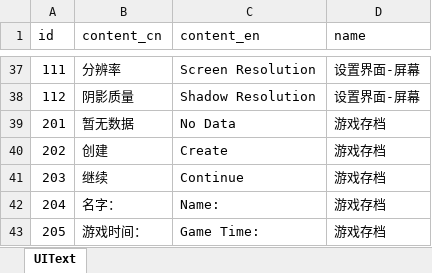
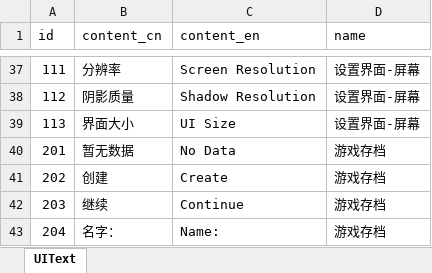
Before and after one commit to wobushiren79/ThaumAge, an Excel workbook: ThaumAge/Assets/Data/Excel/excel_ui_text.xlsx, sheet UIText, drawn as a sheet; only a part is shown, gaps mark what is left out; the shorter side is filled out with more unchanged rows; values as stored, in another font and other column widths than the file's, no borders; the diff names each change by its address in the sheet, - before the commit and + after, or states it on an @@ line.

```diff
--- a/ThaumAge/Assets/Data/Excel/excel_ui_text.xlsx (sheet UIText)
+++ b/ThaumAge/Assets/Data/Excel/excel_ui_text.xlsx (sheet UIText)
+row 39: 113 | 界面大小 | UI Size | 设置界面-屏幕
```
Also changed, not shown: 5 other files.
